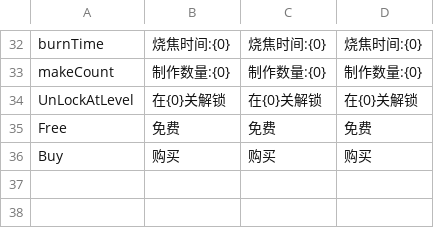
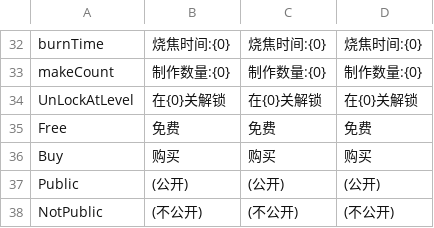
Before and after one commit to Noname-Studio/ET, a CSV file: Unity/Excel/Restaurant/Localization_Auto.csv, drawn as a sheet; only a part is shown, gaps mark what is left out; the diff names each change by its address in the sheet, - before the commit and + after, or states it on an @@ line.

```diff
--- a/Unity/Excel/Restaurant/Localization_Auto.csv
+++ b/Unity/Excel/Restaurant/Localization_Auto.csv
+row 37: Public | (公开) | (公开) | (公开)
+row 38: NotPublic | (不公开) | (不公开) | (不公开)
```
Also changed, not shown: 33 other files.
